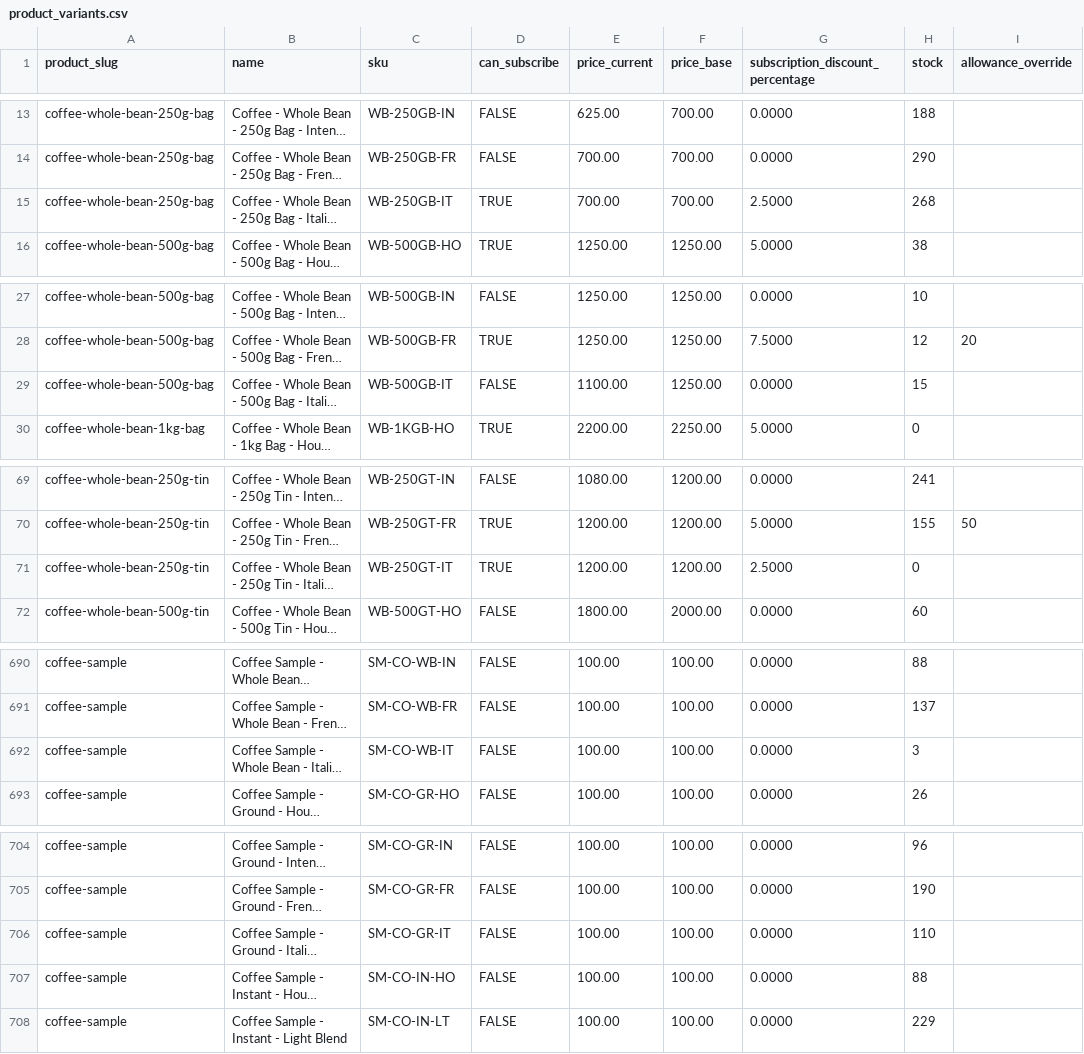
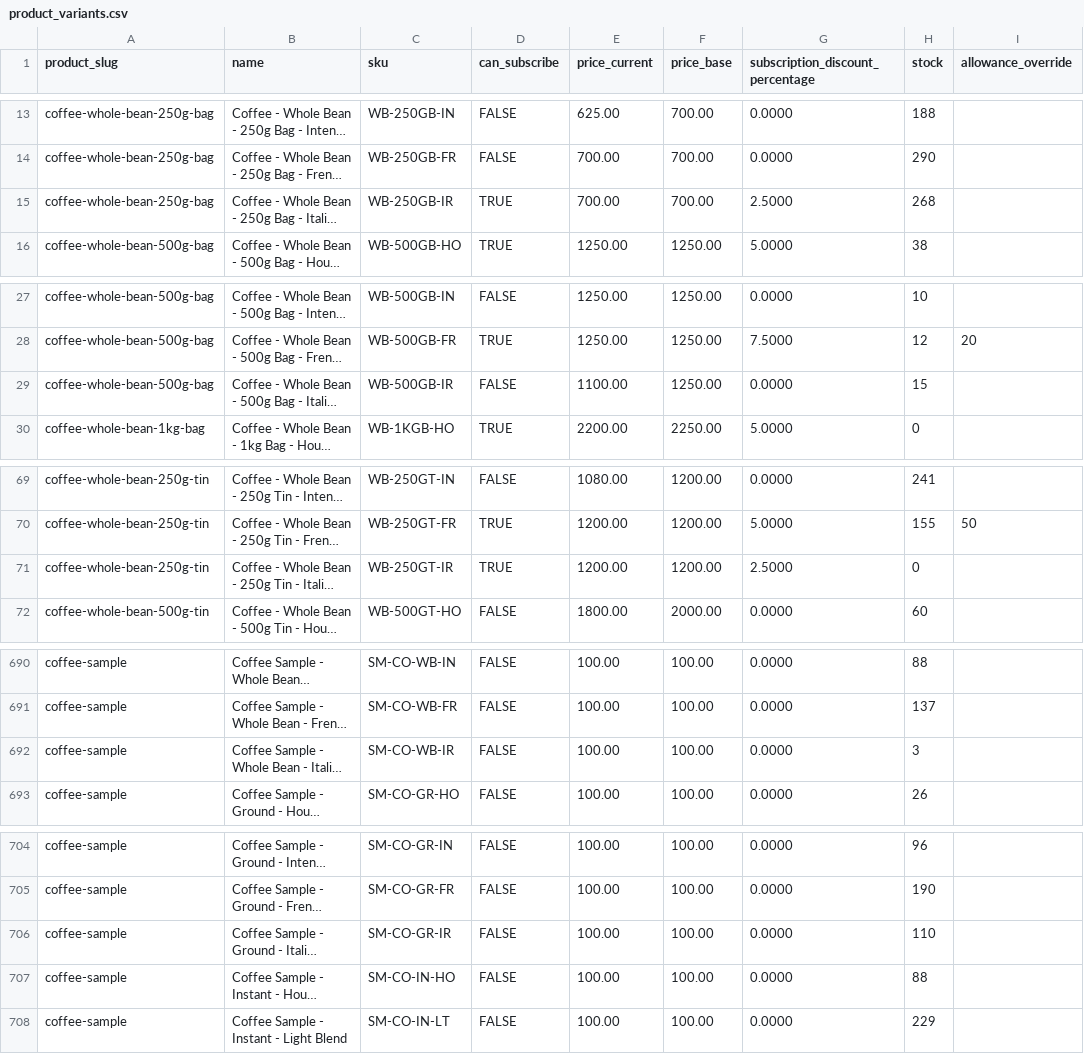
Before and after one commit to njcushing/online-shop, a CSV file: db/seeds/data/product_variants.csv, drawn as a sheet; only a part is shown, gaps mark what is left out; long unchanged cells end in …; the diff covers the shown part only; the diff names each change by its address in the sheet, - before the commit and + after, or states it on an @@ line.

```diff
--- a/db/seeds/data/product_variants.csv
+++ b/db/seeds/data/product_variants.csv
-C15 (sku): WB-250GB-IT
+C15 (sku): WB-250GB-IR
-C29 (sku): WB-500GB-IT
+C29 (sku): WB-500GB-IR
-C71 (sku): WB-250GT-IT
+C71 (sku): WB-250GT-IR
-C692 (sku): SM-CO-WB-IT
+C692 (sku): SM-CO-WB-IR
-C706 (sku): SM-CO-GR-IT
+C706 (sku): SM-CO-GR-IR
```
Also changed, not shown: 2 edited cells elsewhere in this file, db/seeds/data/product_reviews.csv, db/seeds/data/product_variant_attributes.csv.
